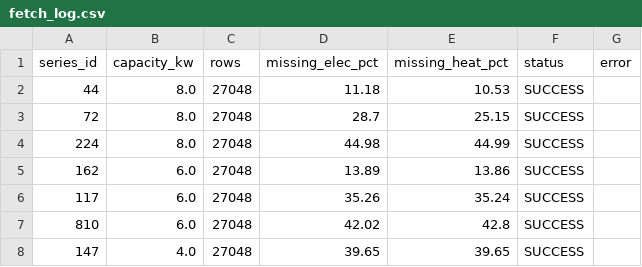
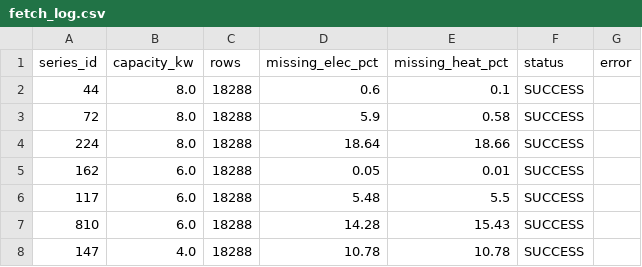
Before and after one commit to Arqum01/HeatPump, a CSV file: data/raw/fetch_log.csv, drawn as a sheet.

```diff
--- a/data/raw/fetch_log.csv
+++ b/data/raw/fetch_log.csv
@@ -1,8 +1,8 @@
 series_id,capacity_kw,rows,missing_elec_pct,missing_heat_pct,status,error
-44,8.0,27048,11.18,10.53,SUCCESS,
-72,8.0,27048,28.7,25.15,SUCCESS,
-224,8.0,27048,44.98,44.99,SUCCESS,
-162,6.0,27048,13.89,13.86,SUCCESS,
-117,6.0,27048,35.26,35.24,SUCCESS,
-810,6.0,27048,42.02,42.8,SUCCESS,
-147,4.0,27048,39.65,39.65,SUCCESS,
+44,8.0,18288,0.6,0.1,SUCCESS,
+72,8.0,18288,5.9,0.58,SUCCESS,
+224,8.0,18288,18.64,18.66,SUCCESS,
+162,6.0,18288,0.05,0.01,SUCCESS,
+117,6.0,18288,5.48,5.5,SUCCESS,
+810,6.0,18288,14.28,15.43,SUCCESS,
+147,4.0,18288,10.78,10.78,SUCCESS,
```
Also changed, not shown: data/raw/fetch_quality_audit.csv, models/walk_forward_folds.csv, 52 other files.
